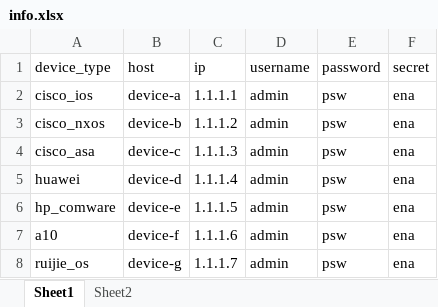
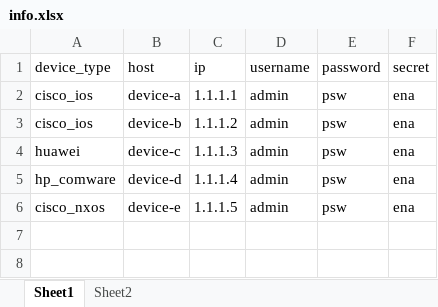
Before and after one commit to icefire-ken/devices_inspection, an Excel workbook: info.xlsx, sheet Sheet1, drawn as a sheet; values as stored, in another font and other column widths than the file's, no borders; the diff names each change by its address in the sheet, - before the commit and + after, or states it on an @@ line.

Commit message:
Revert "2023.12.28"
This reverts commit 5faa8a873125947bf70ddb5a3b9e71fd8d2d7e05.

```diff
--- a/info.xlsx (sheet Sheet1)
+++ b/info.xlsx (sheet Sheet1)
-A3 (device_type): cisco_nxos
+A3 (device_type): cisco_ios
-A4 (device_type): cisco_asa
+A4 (device_type): huawei
-A5 (device_type): huawei
+A5 (device_type): hp_comware
-A6 (device_type): hp_comware
+A6 (device_type): cisco_nxos
-row 7: a10 | device-f | 1.1.1.6 | admin | psw | ena
-row 8: ruijie_os | device-g | 1.1.1.7 | admin | psw | ena
```
Also changed, not shown: sheet Sheet2.
